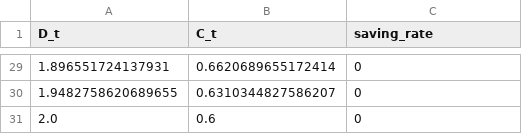
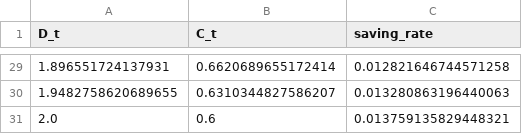
Before and after one commit to SingkiWong/econ, a CSV file: data_saving_rate.csv, drawn as a sheet; only a part is shown, gaps mark what is left out; the diff covers the shown part only.

```diff
--- a/data_saving_rate.csv
+++ b/data_saving_rate.csv
@@ -29,3 +29,3 @@ D_t,C_t,saving_rate
-1.896551724137931,0.6620689655172414,0
-1.9482758620689655,0.6310344827586207,0
-2.0,0.6,0
+1.896551724137931,0.6620689655172414,0.012821646744571258
+1.9482758620689655,0.6310344827586207,0.013280863196440063
+2.0,0.6,0.013759135829448321
```
Also changed, not shown: 27 edited cells elsewhere in this file, 2 other files.
